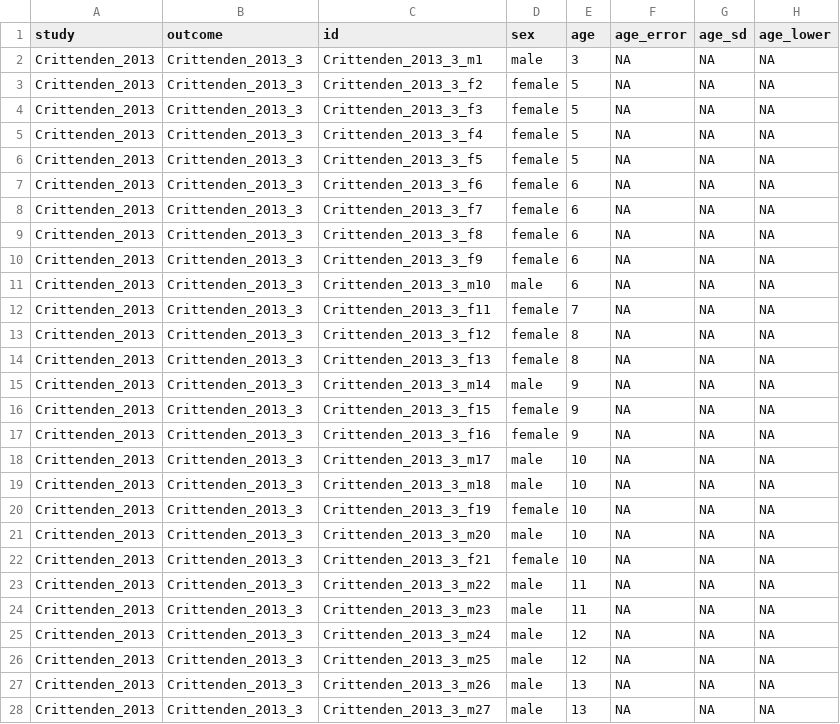
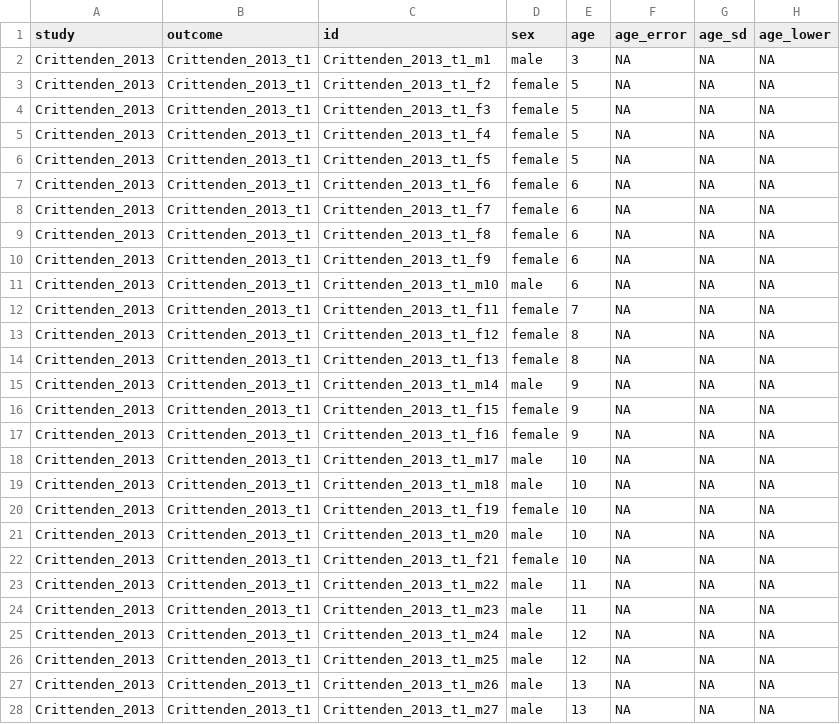
Before and after one commit to erik-ringen/cfr, a CSV file: paper_data/Crittenden_2013/Table_1/data_Crittenden_2013_Table_1.csv, drawn as a sheet; only a part is shown; the diff covers the shown part only; the diff names each change by its address in the sheet, - before the commit and + after, or states it on an @@ line.

```diff
--- a/paper_data/Crittenden_2013/Table_1/data_Crittenden_2013_Table_1.csv
+++ b/paper_data/Crittenden_2013/Table_1/data_Crittenden_2013_Table_1.csv
-B2:B28 (outcome): Crittenden_2013_3
+B2:B28 (outcome): Crittenden_2013_t1
-C2 (id): Crittenden_2013_3_m1
+C2 (id): Crittenden_2013_t1_m1
-C3 (id): Crittenden_2013_3_f2
+C3 (id): Crittenden_2013_t1_f2
-C4 (id): Crittenden_2013_3_f3
+C4 (id): Crittenden_2013_t1_f3
-C5 (id): Crittenden_2013_3_f4
+C5 (id): Crittenden_2013_t1_f4
-C6 (id): Crittenden_2013_3_f5
+C6 (id): Crittenden_2013_t1_f5
-C7 (id): Crittenden_2013_3_f6
+C7 (id): Crittenden_2013_t1_f6
-C8 (id): Crittenden_2013_3_f7
+C8 (id): Crittenden_2013_t1_f7
-C9 (id): Crittenden_2013_3_f8
+C9 (id): Crittenden_2013_t1_f8
-C10 (id): Crittenden_2013_3_f9
+C10 (id): Crittenden_2013_t1_f9
-C11 (id): Crittenden_2013_3_m10
+C11 (id): Crittenden_2013_t1_m10
-C12 (id): Crittenden_2013_3_f11
+C12 (id): Crittenden_2013_t1_f11
-C13 (id): Crittenden_2013_3_f12
+C13 (id): Crittenden_2013_t1_f12
-C14 (id): Crittenden_2013_3_f13
+C14 (id): Crittenden_2013_t1_f13
-C15 (id): Crittenden_2013_3_m14
+C15 (id): Crittenden_2013_t1_m14
-C16 (id): Crittenden_2013_3_f15
+C16 (id): Crittenden_2013_t1_f15
-C17 (id): Crittenden_2013_3_f16
+C17 (id): Crittenden_2013_t1_f16
-C18 (id): Crittenden_2013_3_m17
+C18 (id): Crittenden_2013_t1_m17
-C19 (id): Crittenden_2013_3_m18
+C19 (id): Crittenden_2013_t1_m18
-C20 (id): Crittenden_2013_3_f19
+C20 (id): Crittenden_2013_t1_f19
-C21 (id): Crittenden_2013_3_m20
+C21 (id): Crittenden_2013_t1_m20
-C22 (id): Crittenden_2013_3_f21
+C22 (id): Crittenden_2013_t1_f21
-C23 (id): Crittenden_2013_3_m22
+C23 (id): Crittenden_2013_t1_m22
-C24 (id): Crittenden_2013_3_m23
+C24 (id): Crittenden_2013_t1_m23
-C25 (id): Crittenden_2013_3_m24
+C25 (id): Crittenden_2013_t1_m24
-C26 (id): Crittenden_2013_3_m25
+C26 (id): Crittenden_2013_t1_m25
-C27 (id): Crittenden_2013_3_m26
+C27 (id): Crittenden_2013_t1_m26
-C28 (id): Crittenden_2013_3_m27
+C28 (id): Crittenden_2013_t1_m27
```
Also changed, not shown: 14 edited cells elsewhere in this file, paper_data/Crittenden_2013/Fig_2/data_Crittenden_2013_Fig_2.csv, paper_data/Crittenden_2013/Fig_3/data_Crittenden_2013_Fig_3.csv, 28 other files.
